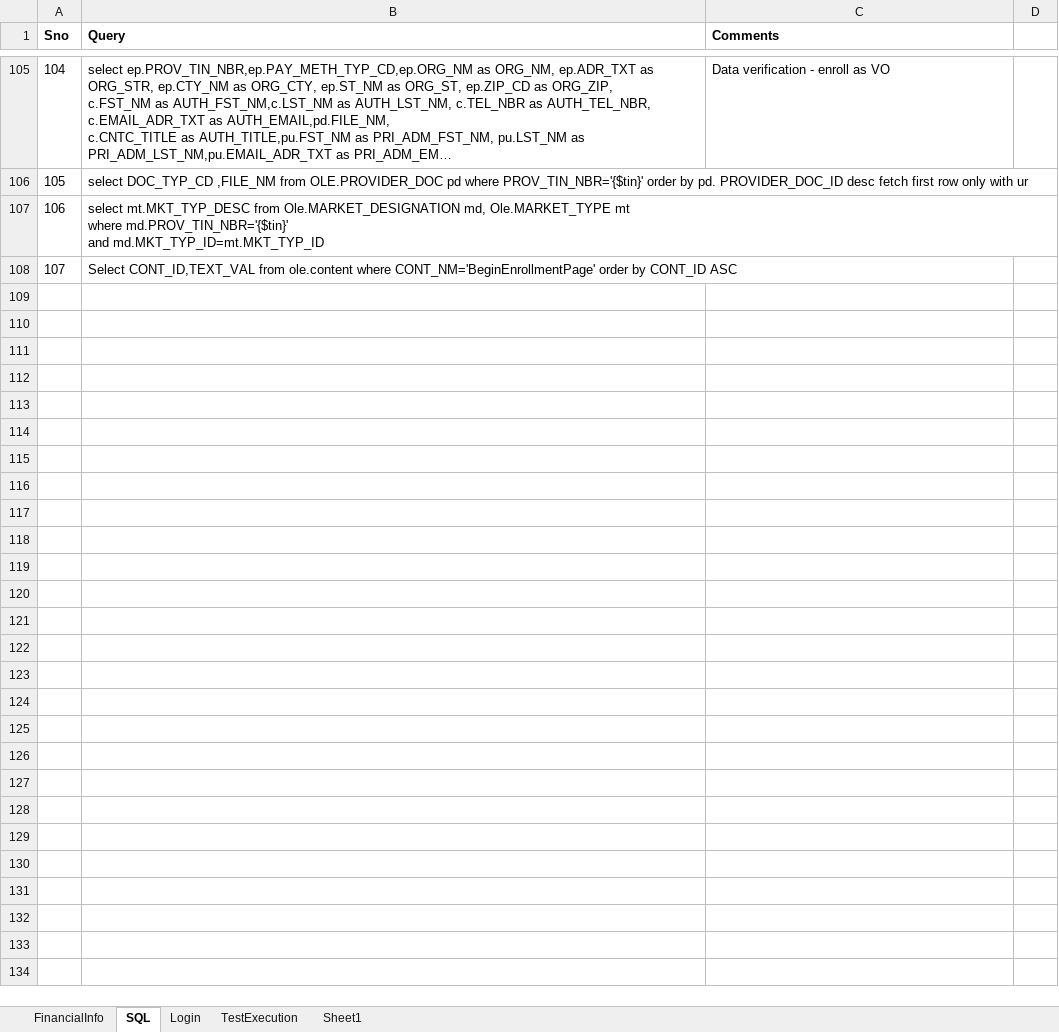
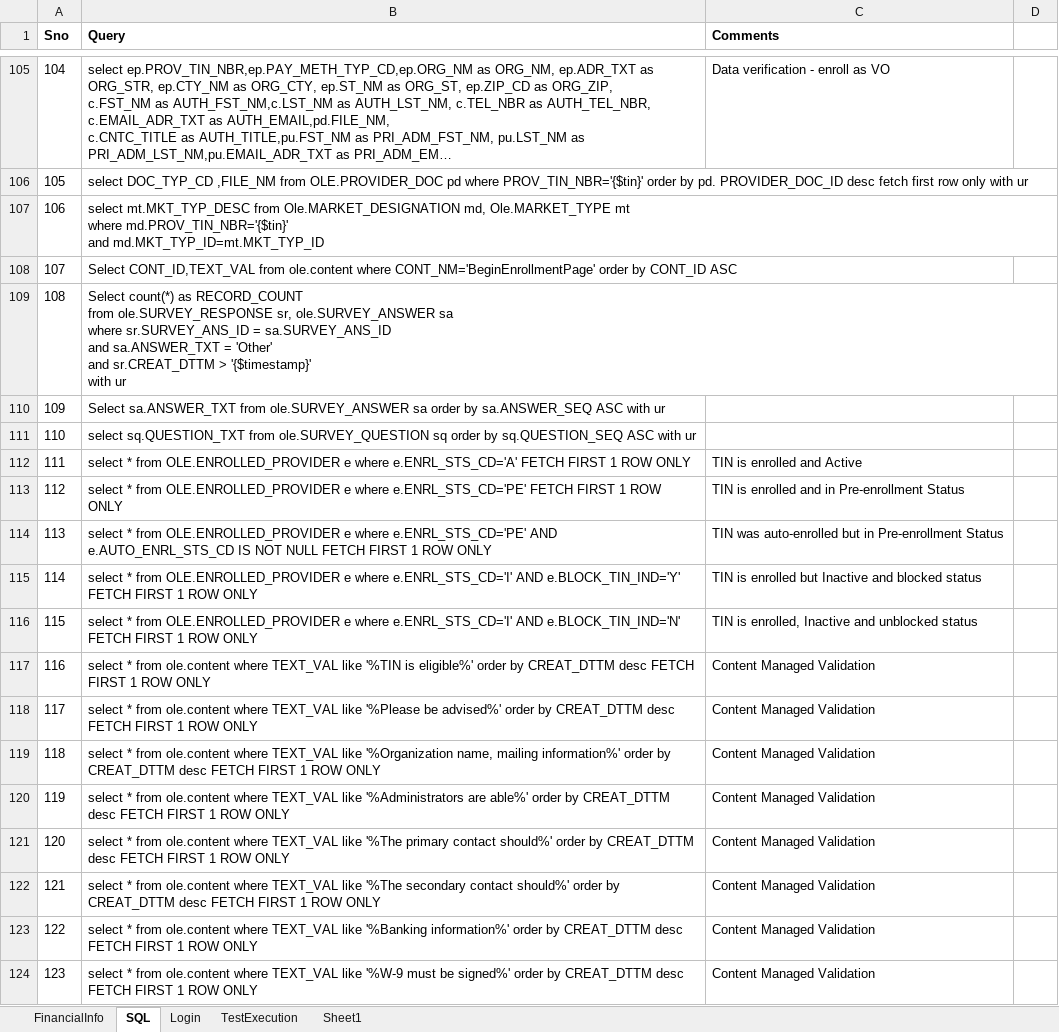
Before and after one commit to yaminichinchinedi/CucumberFramework, an Excel workbook: Online-Portals/UPA/DataFiles/DataFile.xlsx, sheet SQL, drawn as a sheet; only a part is shown, gaps mark what is left out; long unchanged cells end in …; values as stored, in another font and other column widths than the file's, no borders; ↵ is a line break in a cell; the diff names each change by its address in the sheet, - before the commit and + after, or states it on an @@ line.

Commit message:
Final Data file added

```diff
--- a/Online-Portals/UPA/DataFiles/DataFile.xlsx (sheet SQL)
+++ b/Online-Portals/UPA/DataFiles/DataFile.xlsx (sheet SQL)
+row 109: 108 | Select count(*) as RECORD_COUNT ↵ from ole.SURVEY_RESPONSE sr, ole.SURVEY_ANSWER sa ↵ where sr.SURVEY_ANS_ID = sa.SURVEY_ANS_ID ↵ and sa.ANSWER_TXT = 'Other' ↵ and sr.CREAT_DTTM > '{$timestamp}' ↵ with ur
+row 110: 109 | Select sa.ANSWER_TXT from ole.SURVEY_ANSWER sa order by sa.ANSWER_SEQ ASC with ur
+row 111: 110 | select sq.QUESTION_TXT from ole.SURVEY_QUESTION sq order by sq.QUESTION_SEQ ASC with ur
+row 112: 111 | select * from OLE.ENROLLED_PROVIDER e where e.ENRL_STS_CD='A' FETCH FIRST 1 ROW ONLY | TIN is enrolled and Active
+row 113: 112 | select * from OLE.ENROLLED_PROVIDER e where e.ENRL_STS_CD='PE' FETCH FIRST 1 ROW ONLY | TIN is enrolled and in Pre-enrollment Status
+row 114: 113 | select * from OLE.ENROLLED_PROVIDER e where e.ENRL_STS_CD='PE' AND e.AUTO_ENRL_STS_CD IS NOT NULL FETCH FIRST 1 ROW ONLY | TIN was auto-enrolled but in Pre-enrollment Status
+row 115: 114 | select * from OLE.ENROLLED_PROVIDER e where e.ENRL_STS_CD='I' AND e.BLOCK_TIN_IND='Y' FETCH FIRST 1 ROW ONLY | TIN is enrolled but Inactive and blocked status
+row 116: 115 | select * from OLE.ENROLLED_PROVIDER e where e.ENRL_STS_CD='I' AND e.BLOCK_TIN_IND='N' FETCH FIRST 1 ROW ONLY | TIN is enrolled, Inactive and unblocked status
+row 117: 116 | select * from ole.content where TEXT_VAL like '%TIN is eligible%' order by CREAT_DTTM desc FETCH FIRST 1 ROW ONLY | Content Managed Validation
+row 118: 117 | select * from ole.content where TEXT_VAL like '%Please be advised%' order by CREAT_DTTM desc FETCH FIRST 1 ROW ONLY | Content Managed Validation
+row 119: 118 | select * from ole.content where TEXT_VAL like '%Organization name, mailing information%' order by CREAT_DTTM desc FETCH FIRST 1 ROW ONLY | Content Managed Validation
+row 120: 119 | select * from ole.content where TEXT_VAL like '%Administrators are able%' order by CREAT_DTTM desc FETCH FIRST 1 ROW ONLY | Content Managed Validation
+row 121: 120 | select * from ole.content where TEXT_VAL like '%The primary contact should%' order by CREAT_DTTM desc FETCH FIRST 1 ROW ONLY | Content Managed Validation
+row 122: 121 | select * from ole.content where TEXT_VAL like '%The secondary contact should%' order by CREAT_DTTM desc FETCH FIRST 1 ROW ONLY | Content Managed Validation
+row 123: 122 | select * from ole.content where TEXT_VAL like '%Banking information%' order by CREAT_DTTM desc FETCH FIRST 1 ROW ONLY | Content Managed Validation
+row 124: 123 | select * from ole.content where TEXT_VAL like '%W-9 must be signed%' order by CREAT_DTTM desc FETCH FIRST 1 ROW ONLY | Content Managed Validation
```
